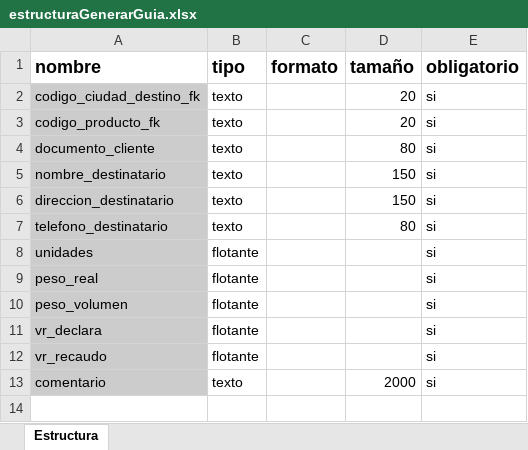
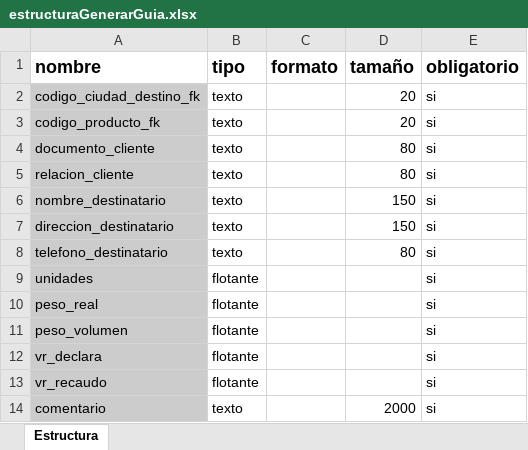
Before and after one commit to simhaonline/cromo, an Excel workbook: public/estructura/estructuraGenerarGuia.xlsx, sheet Estructura, drawn as a sheet; values as stored, in another font and other column widths than the file's, no borders; the diff names each change by its address in the sheet, - before the commit and + after, or states it on an @@ line.

```diff
--- a/public/estructura/estructuraGenerarGuia.xlsx (sheet Estructura)
+++ b/public/estructura/estructuraGenerarGuia.xlsx (sheet Estructura)
+row 5: relacion_cliente | texto |  | 80 | si
```
Also changed, not shown: 5 other files.
